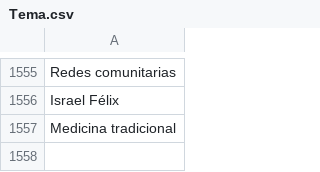
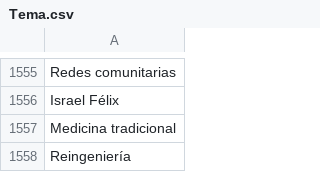
Before and after one commit to thelonious9/captura-portadas, a CSV file: Tema.csv, drawn as a sheet; only a part is shown, gaps mark what is left out; the diff names each change by its address in the sheet, - before the commit and + after, or states it on an @@ line.

Commit message:
temas

```diff
--- a/Tema.csv
+++ b/Tema.csv
+row 1558: Reingeniería
```
